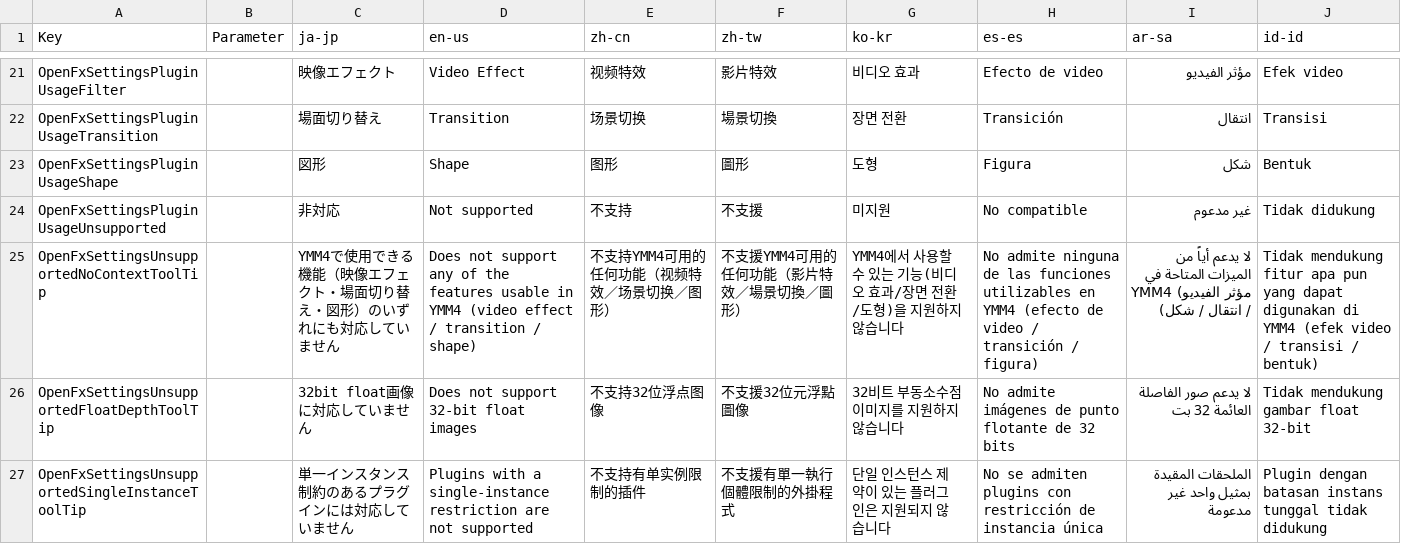
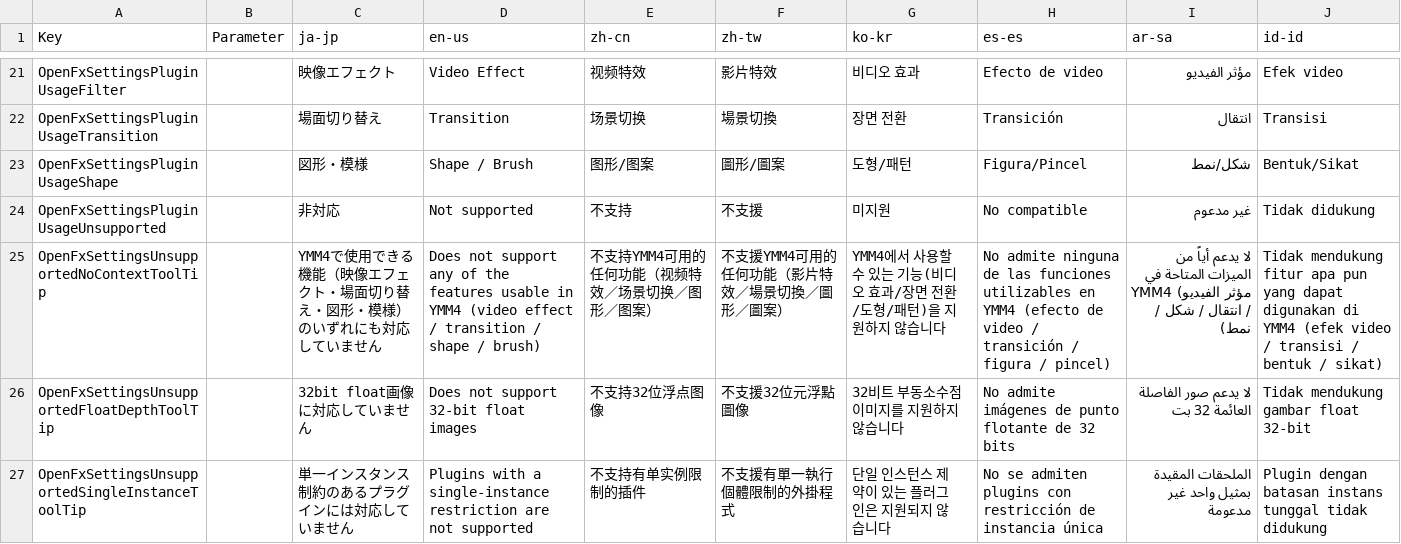
Before and after one commit to manju-summoner/YukkuriMovieMaker.Plugin.Community, a CSV file: YukkuriMovieMaker.Plugin.Community/Effect/Video/OpenFx/Texts.csv, drawn as a sheet; only a part is shown, gaps mark what is left out.

```diff
--- a/YukkuriMovieMaker.Plugin.Community/Effect/Video/OpenFx/Texts.csv
+++ b/YukkuriMovieMaker.Plugin.Community/Effect/Video/OpenFx/Texts.csv
@@ -22,5 +22,5 @@ OpenFxSettingsPluginUsageFilter,,映像エフェクト,Video Effect,视频特效
 OpenFxSettingsPluginUsageTransition,,場面切り替え,Transition,场景切换,場景切換,장면 전환,Transición,انتقال,Transisi,
-OpenFxSettingsPluginUsageShape,,図形,Shape,图形,圖形,도형,Figura,شكل,Bentuk,
+OpenFxSettingsPluginUsageShape,,図形・模様,Shape / Brush,图形/图案,圖形/圖案,도형/패턴,Figura/Pincel,شكل/نمط,Bentuk/Sikat,
 OpenFxSettingsPluginUsageUnsupported,,非対応,Not supported,不支持,不支援,미지원,No compatible,غير مدعوم,Tidak didukung,
-OpenFxSettingsUnsupportedNoContextToolTip,,YMM4で使用できる機能（映像エフェクト・場面切り替え・図形）のいずれにも対応していません,Does not support any of the features usable in YMM4 (video effect / transition / shape),不支持YMM4可用的任何功能（视频特效／场景切换／图形）,不支援YMM4可用的任何功能（影片特效／場景切換／圖形）,YMM4에서 사용할 수 있는 기능(비디오 효과/장면 전환/도형)을 지원하지 않습니다,No admite ninguna de las funciones utilizables en YMM4 (efecto de video / transición / figura),لا يدعم أياً من الميزات المتاحة في YMM4 (مؤثر الفيديو / انتقال / شكل),Tidak mendukung fitur apa pun yang dapat digunakan di YMM4 (efek video / transisi / bentuk),
+OpenFxSettingsUnsupportedNoContextToolTip,,YMM4で使用できる機能（映像エフェクト・場面切り替え・図形・模様）のいずれにも対応していません,Does not support any of the features usable in YMM4 (video effect / transition / shape / brush),不支持YMM4可用的任何功能（视频特效／场景切换／图形／图案）,不支援YMM4可用的任何功能（影片特效／場景切換／圖形／圖案）,YMM4에서 사용할 수 있는 기능(비디오 효과/장면 전환/도형/패턴)을 지원하지 않습니다,No admite ninguna de las funciones utilizables en YMM4 (efecto de video / transición / figura / pincel),لا يدعم أياً من الميزات المتاحة في YMM4 (مؤثر الفيديو / انتقال / شكل / نمط),Tidak mendukung fitur apa pun yang dapat digunakan di YMM4 (efek video / transisi / bentuk / sikat),
 OpenFxSettingsUnsupportedFloatDepthToolTip,,32bit float画像に対応していません,Does not support 32-bit float images,不支持32位浮点图像,不支援32位元浮點圖像,32비트 부동소수점 이미지를 지원하지 않습니다,No admite imágenes de punto flotante de 32 bits,لا يدعم صور الفاصلة العائمة 32 بت,Tidak mendukung gambar float 32-bit,
```
Also changed, not shown: 7 other files.
